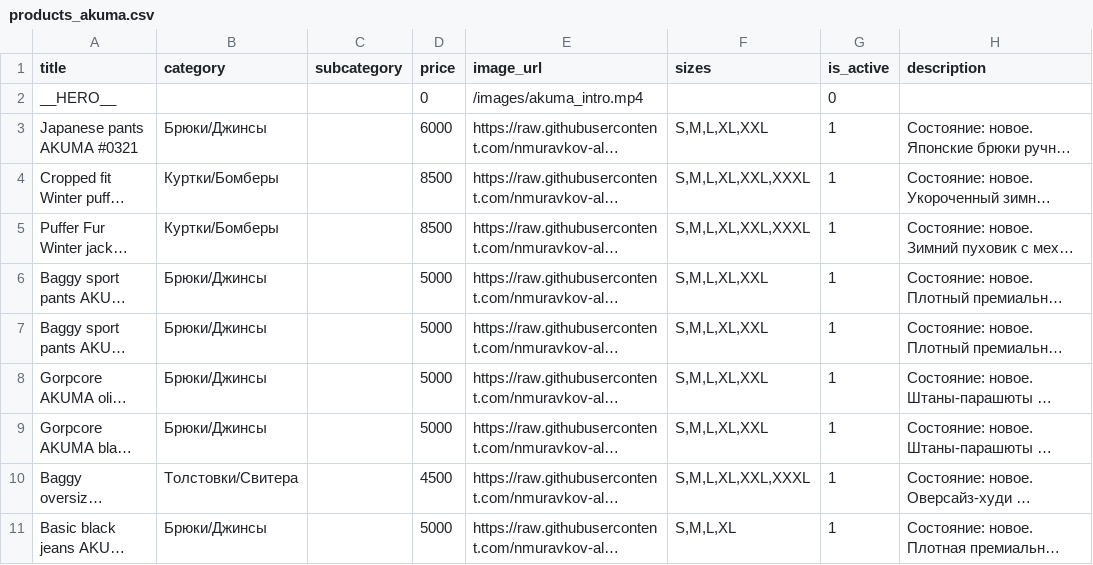
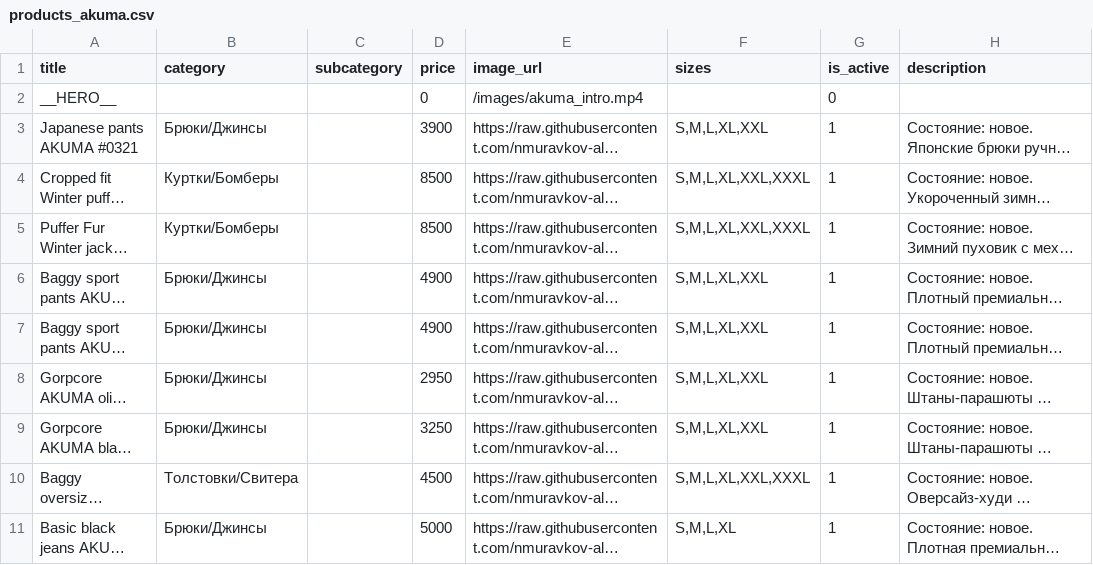
Before and after one commit to nmuravkov-alt/PLACE-shop, a CSV file: products_akuma.csv, drawn as a sheet; only a part is shown; long unchanged cells end in …; the diff names each change by its address in the sheet, - before the commit and + after, or states it on an @@ line.

Commit message:
Update products_akuma.csv

```diff
--- a/products_akuma.csv
+++ b/products_akuma.csv
-D3 (price): 6000
+D3 (price): 3900
-D6:D7 (price): 5000
+D6:D7 (price): 4900
-D8 (price): 5000
+D8 (price): 2950
-D9 (price): 5000
+D9 (price): 3250
```
